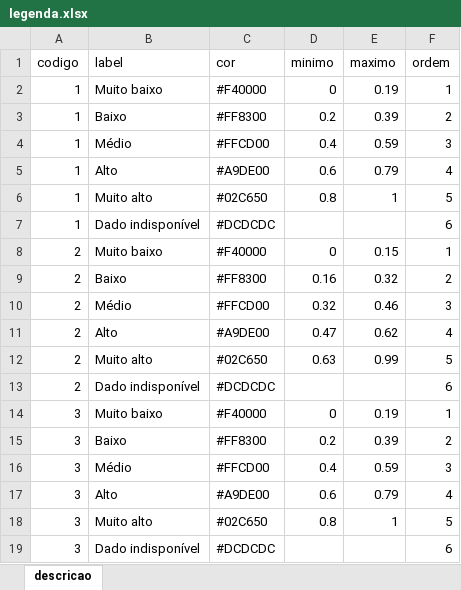
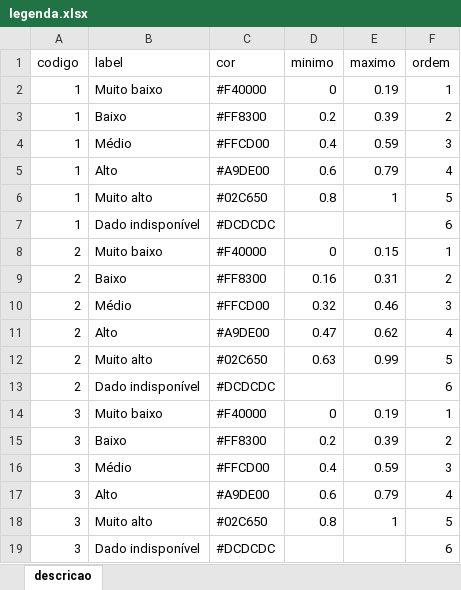
Before and after one commit to MarioCarvalhoBr/data_validate, an Excel workbook: data/input/data_ground_truth_01/legenda.xlsx, sheet descricao, drawn as a sheet; values as stored, in another font and other column widths than the file's, no borders; the diff names each change by its address in the sheet, - before the commit and + after, or states it on an @@ line.

```diff
--- a/data/input/data_ground_truth_01/legenda.xlsx (sheet descricao)
+++ b/data/input/data_ground_truth_01/legenda.xlsx (sheet descricao)
-E9 (maximo): 0.32
+E9 (maximo): 0.31
```
Also changed, not shown: 15 other files.
